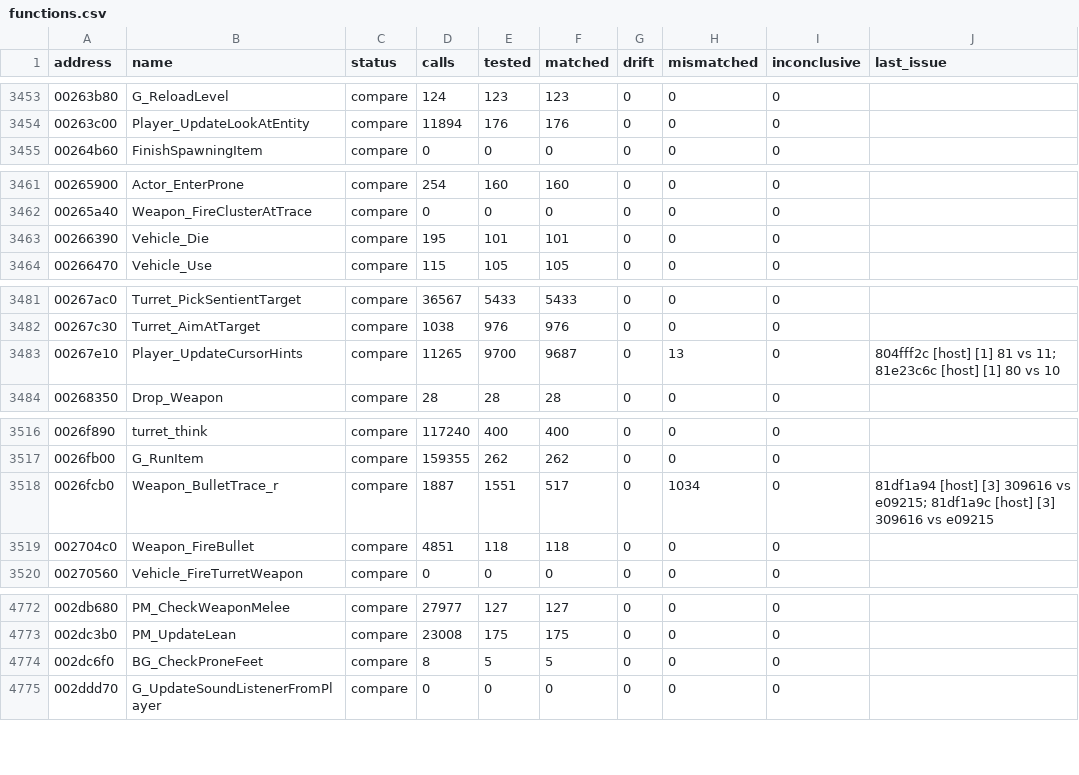
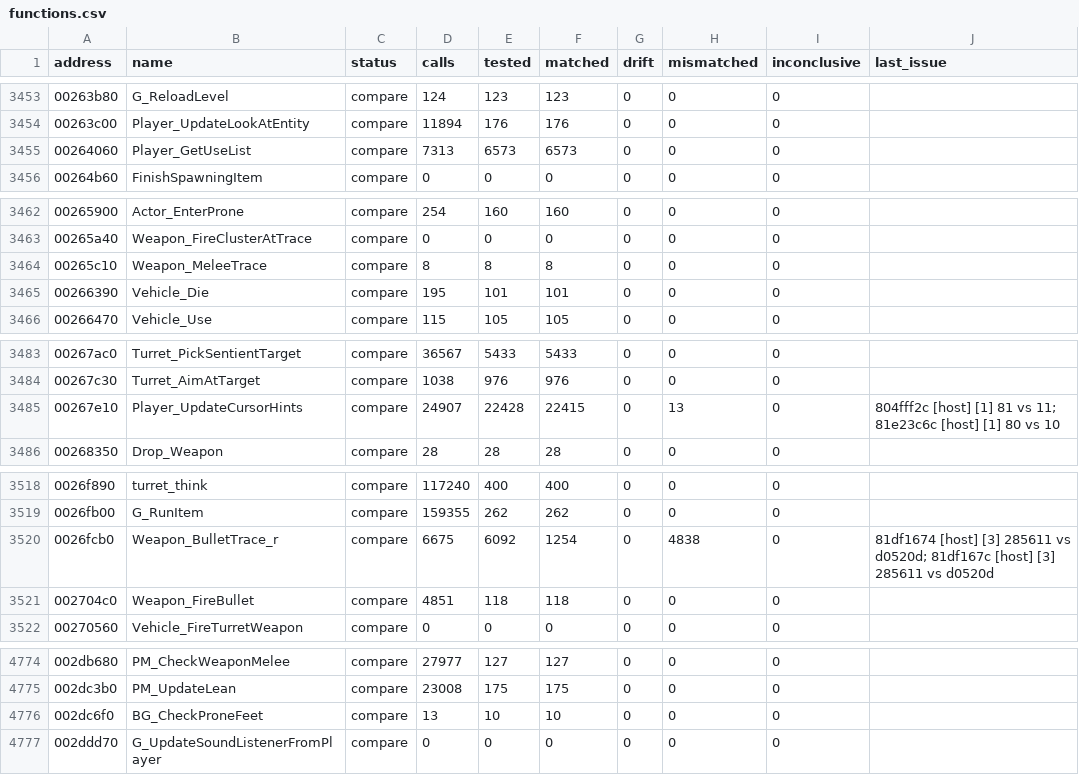
Before and after one commit to SmokeDoggy044/CoD2-BRO-Native-Loader, a CSV file: tools/data/functions.csv, drawn as a sheet; only a part is shown, gaps mark what is left out.

```diff
--- a/tools/data/functions.csv
+++ b/tools/data/functions.csv
@@ -3454,2 +3454,3 @@ address,name,status,calls,tested,matched,drift,mismatched,inconclusive,last_issu
 00263c00,Player_UpdateLookAtEntity,compare,11894,176,176,0,0,0,""
+00264060,Player_GetUseList,compare,7313,6573,6573,0,0,0,""
 00264b60,FinishSpawningItem,compare,0,0,0,0,0,0,""
@@ -3462,2 +3463,3 @@ address,name,status,calls,tested,matched,drift,mismatched,inconclusive,last_issu
 00265a40,Weapon_FireClusterAtTrace,compare,0,0,0,0,0,0,""
+00265c10,Weapon_MeleeTrace,compare,8,8,8,0,0,0,""
 00266390,Vehicle_Die,compare,195,101,101,0,0,0,""
@@ -3482,3 +3484,3 @@ address,name,status,calls,tested,matched,drift,mismatched,inconclusive,last_issu
 00267c30,Turret_AimAtTarget,compare,1038,976,976,0,0,0,""
-00267e10,Player_UpdateCursorHints,compare,11265,9700,9687,0,13,0,"804fff2c [host] [1] 81 vs 11; 81e23c6c [host] [1] 80 vs 10"
+00267e10,Player_UpdateCursorHints,compare,24907,22428,22415,0,13,0,"804fff2c [host] [1] 81 vs 11; 81e23c6c [host] [1] 80 vs 10"
 00268350,Drop_Weapon,compare,28,28,28,0,0,0,""
@@ -3517,3 +3519,3 @@ address,name,status,calls,tested,matched,drift,mismatched,inconclusive,last_issu
 0026fb00,G_RunItem,compare,159355,262,262,0,0,0,""
-0026fcb0,Weapon_BulletTrace_r,compare,1887,1551,517,0,1034,0,"81df1a94 [host] [3] 309616 vs e09215; 81df1a9c [host] [3] 309616 vs e09215"
+0026fcb0,Weapon_BulletTrace_r,compare,6675,6092,1254,0,4838,0,"81df1674 [host] [3] 285611 vs d0520d; 81df167c [host] [3] 285611 vs d0520d"
 002704c0,Weapon_FireBullet,compare,4851,118,118,0,0,0,""
@@ -4773,3 +4775,3 @@ address,name,status,calls,tested,matched,drift,mismatched,inconclusive,last_issu
 002dc3b0,PM_UpdateLean,compare,23008,175,175,0,0,0,""
-002dc6f0,BG_CheckProneFeet,compare,8,5,5,0,0,0,""
+002dc6f0,BG_CheckProneFeet,compare,13,10,10,0,0,0,""
 002ddd70,G_UpdateSoundListenerFromPlayer,compare,0,0,0,0,0,0,""
```
Also changed, not shown: docs/game_classes.csv, 1 other file.
